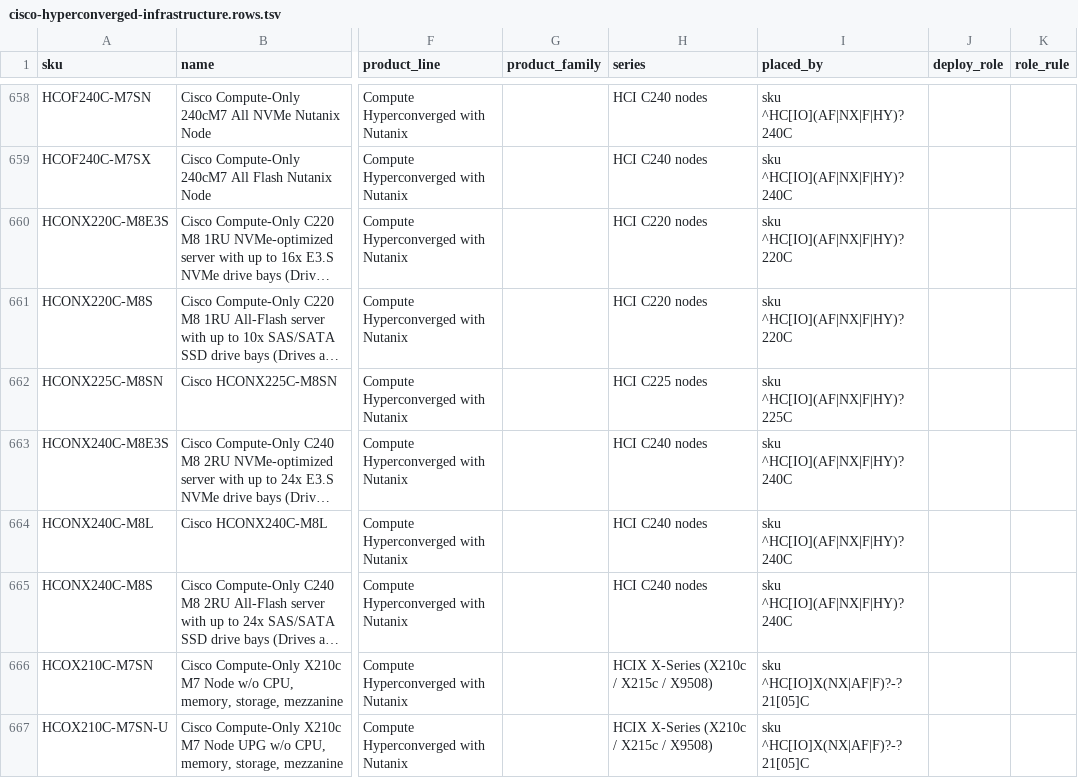
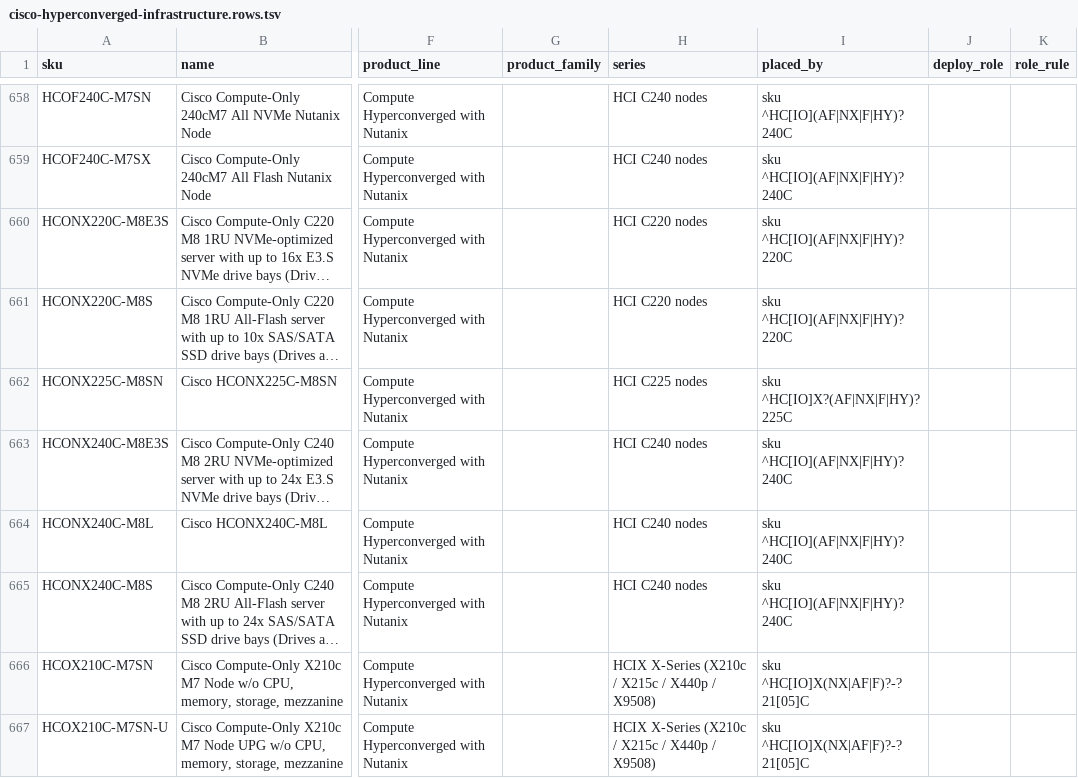
Before and after one commit to martinmarc293-code/netzspec-api, a TSV file: data/layers/cisco-hyperconverged-infrastructure.rows.tsv, drawn as a sheet; only a part is shown, gaps mark what is left out; long unchanged cells end in …; the diff covers the shown part only; the diff names each change by its address in the sheet, - before the commit and + after, or states it on an @@ line.

```diff
--- a/data/layers/cisco-hyperconverged-infrastructure.rows.tsv
+++ b/data/layers/cisco-hyperconverged-infrastructure.rows.tsv
-I662 (placed_by): sku ^HC[IO](AF|NX|F|HY)?225C
+I662 (placed_by): sku ^HC[IO]X?(AF|NX|F|HY)?225C
-H666:H667 (series): HCIX X-Series (X210c / X215c / X9508)
+H666:H667 (series): HCIX X-Series (X210c / X215c / X440p / X9508)
```
Also changed, not shown: 79 edited cells elsewhere in this file, data/layers/cisco-hyperconverged-systems.rows.tsv, data/layers/cisco-routers.rows.tsv, 21 other files.
